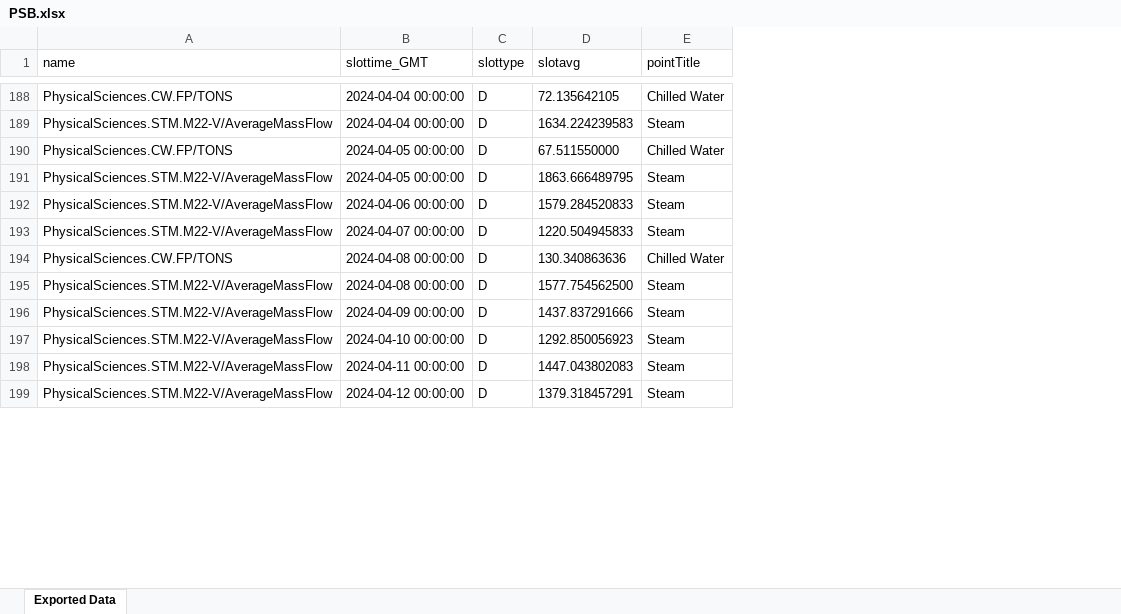
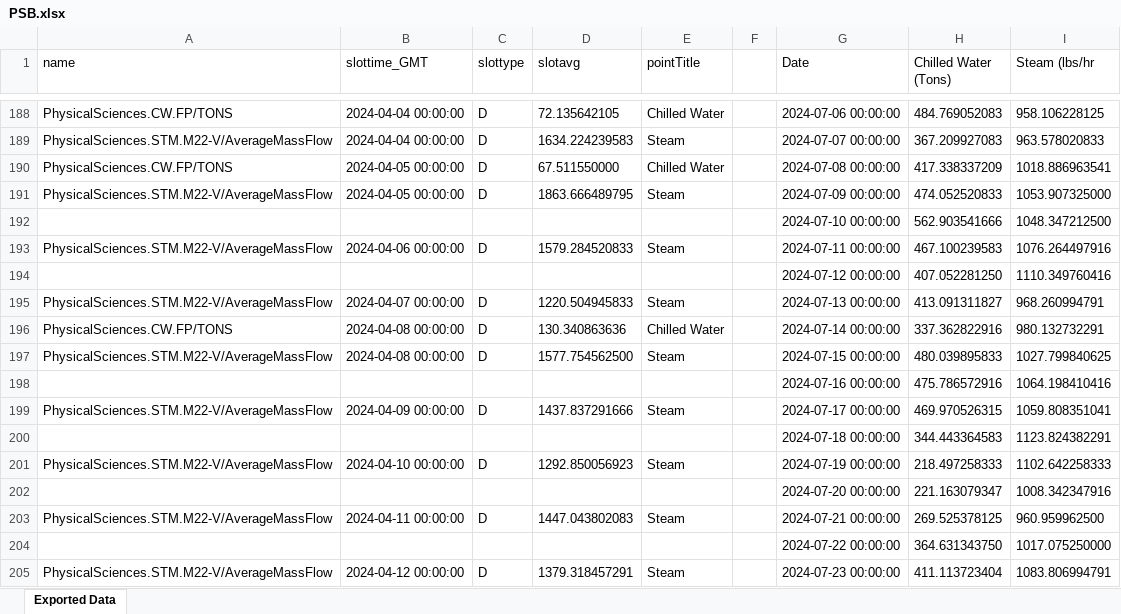
Before and after one commit to mb2557-droid/BEE4750FinalProject, an Excel workbook: PSB.xlsx, sheet Exported Data, drawn as a sheet; only a part is shown, gaps mark what is left out; values as stored, in another font and other column widths than the file's, no borders; the diff covers the shown part only; the diff names each change by its address in the sheet, - before the commit and + after, or states it on an @@ line.

```diff
--- a/PSB.xlsx (sheet Exported Data)
+++ b/PSB.xlsx (sheet Exported Data)
+column F, empty
+column G (Date), rows 188-191: 2024-07-06 00:00:00 | 2024-07-07 00:00:00 | 2024-07-08 00:00:00 | 2024-07-09 00:00:00; row 193: 2024-07-11 00:00:00; rows 195-197: 2024-07-13 00:00:00 | 2024-07-14 00:00:00 | 2024-07-15 00:00:00; row 199: 2024-07-17 00:00:00; row 201: 2024-07-19 00:00:00; row 203: 2024-07-21 00:00:00; row 205: 2024-07-23 00:00:00
+column H (Chilled Water (Tons)), rows 188-191: 484.769052083 | 367.209927083 | 417.338337209 | 474.052520833; row 193: 467.100239583; rows 195-197: 413.091311827 | 337.362822916 | 480.039895833; row 199: 469.970526315; row 201: 218.497258333; row 203: 269.525378125; row 205: 411.113723404
+column I (Steam (lbs/hr), rows 188-191: 958.106228125 | 963.578020833 | 1018.886963541 | 1053.907325000; row 193: 1076.264497916; rows 195-197: 968.260994791 | 980.132732291 | 1027.799840625; row 199: 1059.808351041; row 201: 1102.642258333; row 203: 960.959962500; row 205: 1083.806994791
+row 192:  |  |  |  |  |  | 2024-07-10 00:00:00 | 562.903541666 | 1048.347212500
+row 194:  |  |  |  |  |  | 2024-07-12 00:00:00 | 407.052281250 | 1110.349760416
+row 198:  |  |  |  |  |  | 2024-07-16 00:00:00 | 475.786572916 | 1064.198410416
+row 200:  |  |  |  |  |  | 2024-07-18 00:00:00 | 344.443364583 | 1123.824382291
+row 202:  |  |  |  |  |  | 2024-07-20 00:00:00 | 221.163079347 | 1008.342347916
+row 204:  |  |  |  |  |  | 2024-07-22 00:00:00 | 364.631343750 | 1017.075250000
```
Also changed, not shown: 11 added rows elsewhere in this sheet, BakerLab.xlsx, CascadillaHall.xlsx, 3 other files.
